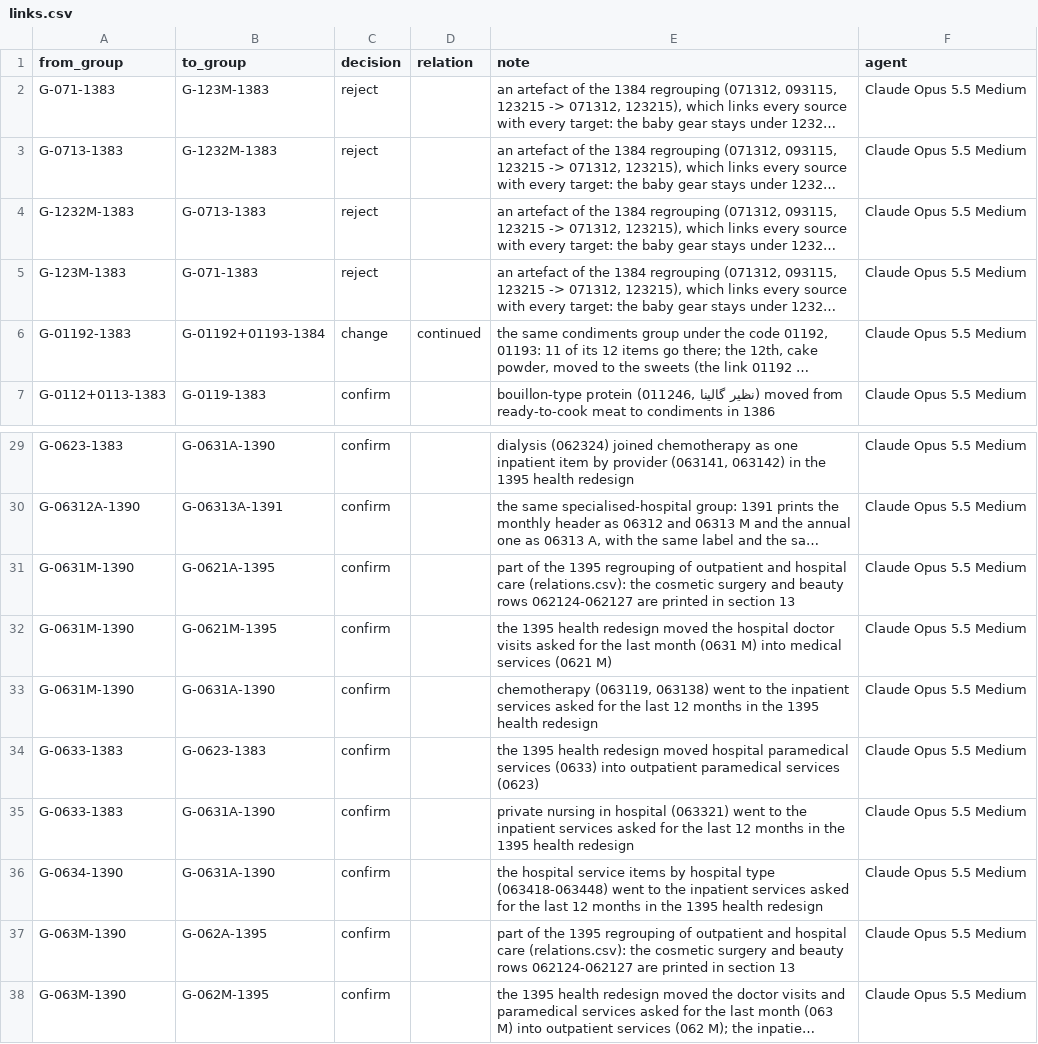
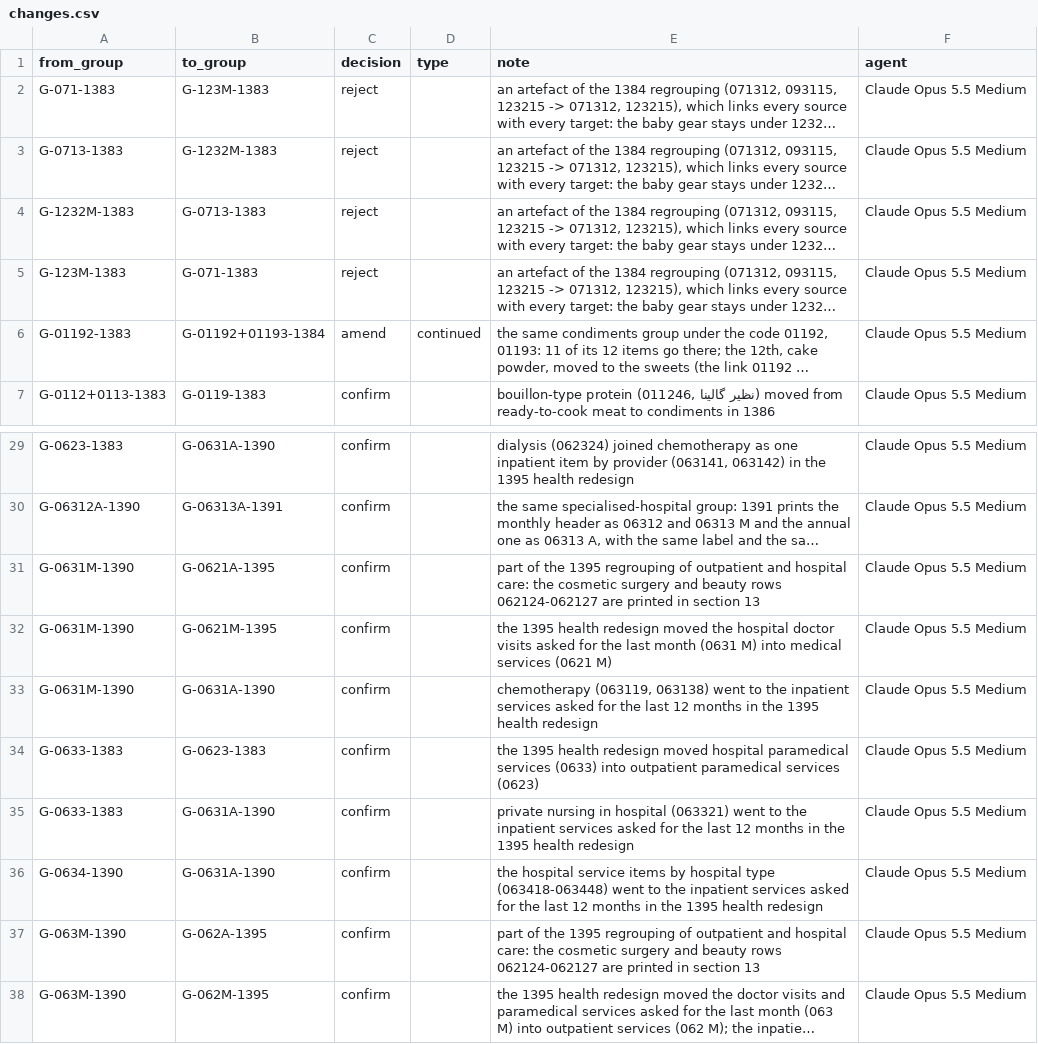
Before and after one commit to Open-Data-for-Iran/HIESIR-Codebook, a CSV file: curated/4_groups/changes.csv (was curated/4_groups/links.csv), drawn as a sheet; only a part is shown, gaps mark what is left out; long unchanged cells end in …; the diff names each change by its address in the sheet, - before the commit and + after, or states it on an @@ line.

```diff
--- a/curated/4_groups/links.csv
+++ b/curated/4_groups/changes.csv
-D1: relation
+D1: type
-C6 (decision): change
+C6 (decision): amend
-E31 (note): …and hospital care (relations.csv): the cosmetic…
+E31 (note): …and hospital care: the cosmetic…
-E37 (note): …and hospital care (relations.csv): the cosmetic…
+E37 (note): …and hospital care: the cosmetic…
```
Also changed, not shown: curated/3_items/changes.csv, output/3_items/changes.csv, 44 other files.
